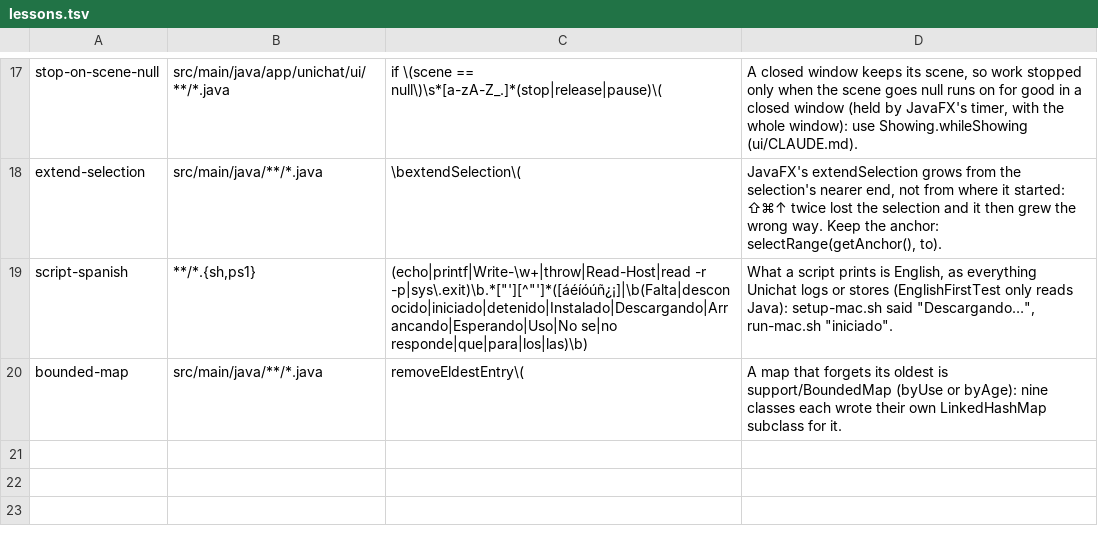
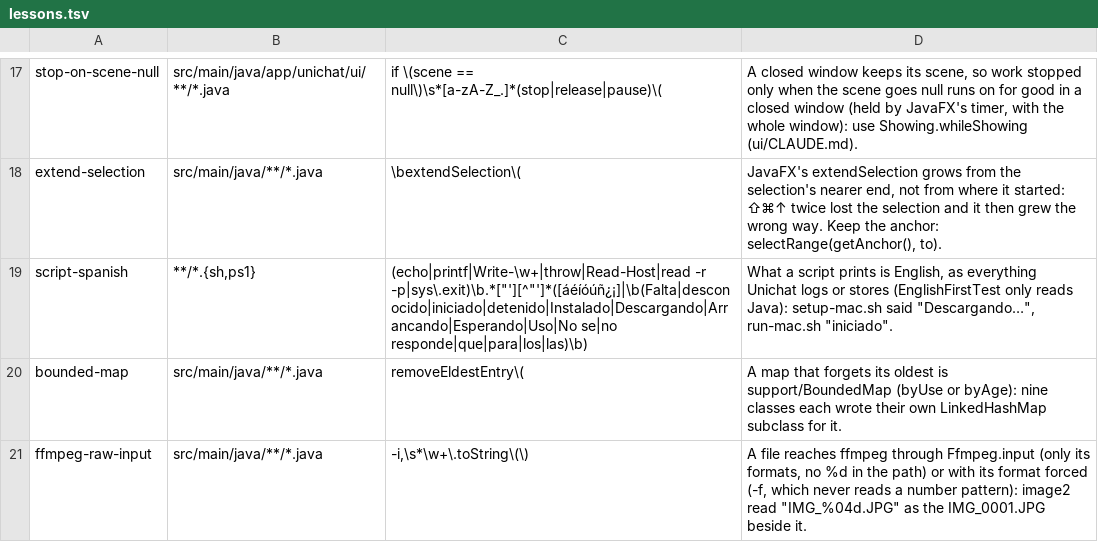
Before and after one commit to vaoan/unichat, a TSV file: .claude/lessons.tsv, drawn as a sheet; only a part is shown, gaps mark what is left out; the diff names each change by its address in the sheet, - before the commit and + after, or states it on an @@ line.

```diff
--- a/.claude/lessons.tsv
+++ b/.claude/lessons.tsv
+row 21: ffmpeg-raw-input | src/main/java/**/*.java | -i,\s*\w+\.toString\(\) | A file reaches ffmpeg through Ffmpeg.input (only its formats, no %d in the path) or with its format forced (-f, which never reads a number pattern): image2 read "IMG_%04d.JPG" as the IMG_0001.JPG beside it.
```
Also changed, not shown: 14 other files.
